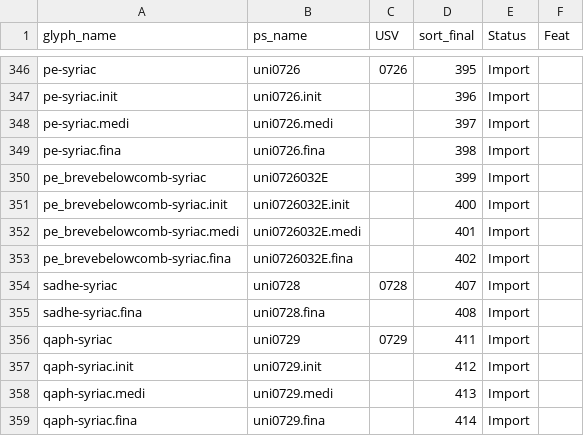
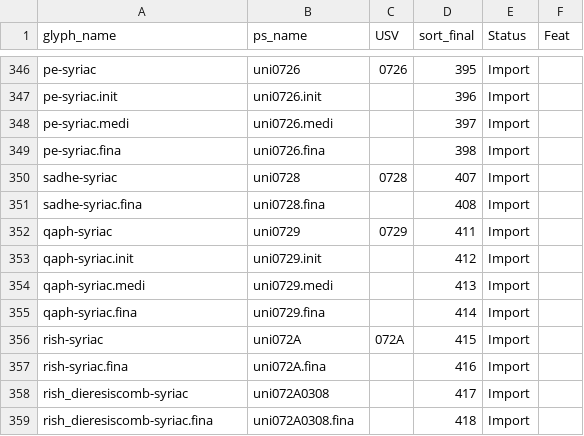
Before and after one commit to silnrsi/font-idiqlat, a CSV file: source/glyph_data.csv, drawn as a sheet; only a part is shown, gaps mark what is left out; the shorter side is filled out with more unchanged rows; the diff names each change by its address in the sheet, - before the commit and + after, or states it on an @@ line.

Commit message:
Delete pe_brevebelowcomb-syriac Adjust anchors on other glyphs.

```diff
--- a/source/glyph_data.csv
+++ b/source/glyph_data.csv
-row 350: pe_brevebelowcomb-syriac | uni0726032E |  | 399 | Import
-row 351: pe_brevebelowcomb-syriac.init | uni0726032E.init |  | 400 | Import
-row 352: pe_brevebelowcomb-syriac.medi | uni0726032E.medi |  | 401 | Import
-row 353: pe_brevebelowcomb-syriac.fina | uni0726032E.fina |  | 402 | Import
```
Also changed, not shown: 24 other files.
